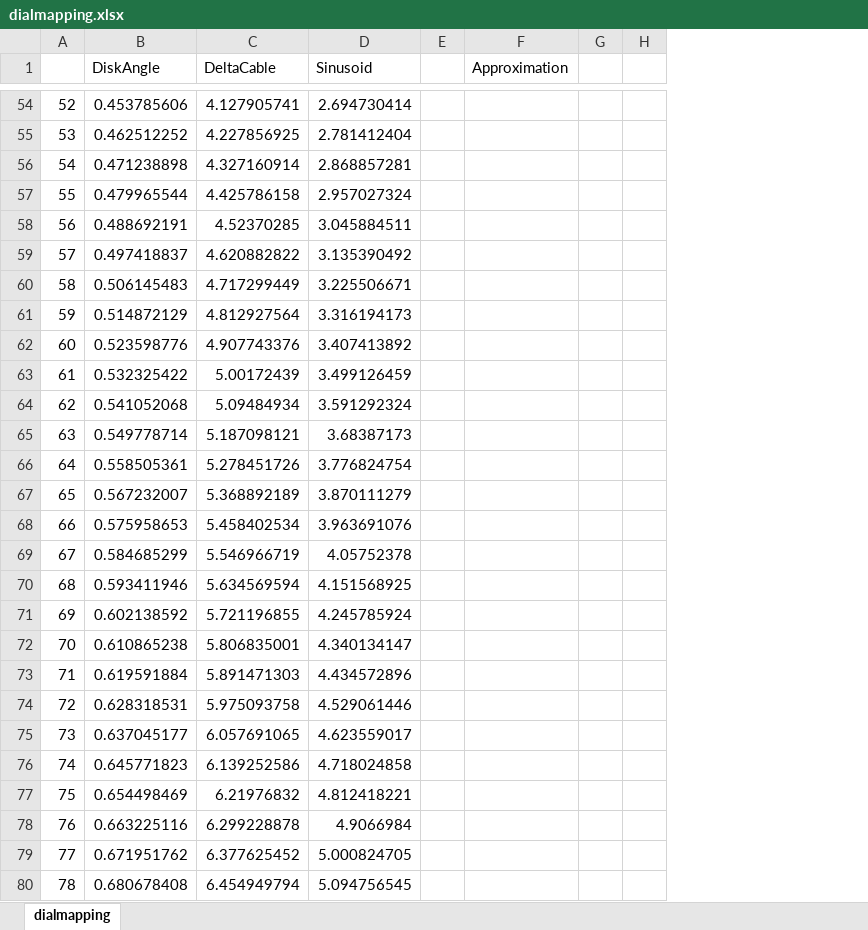
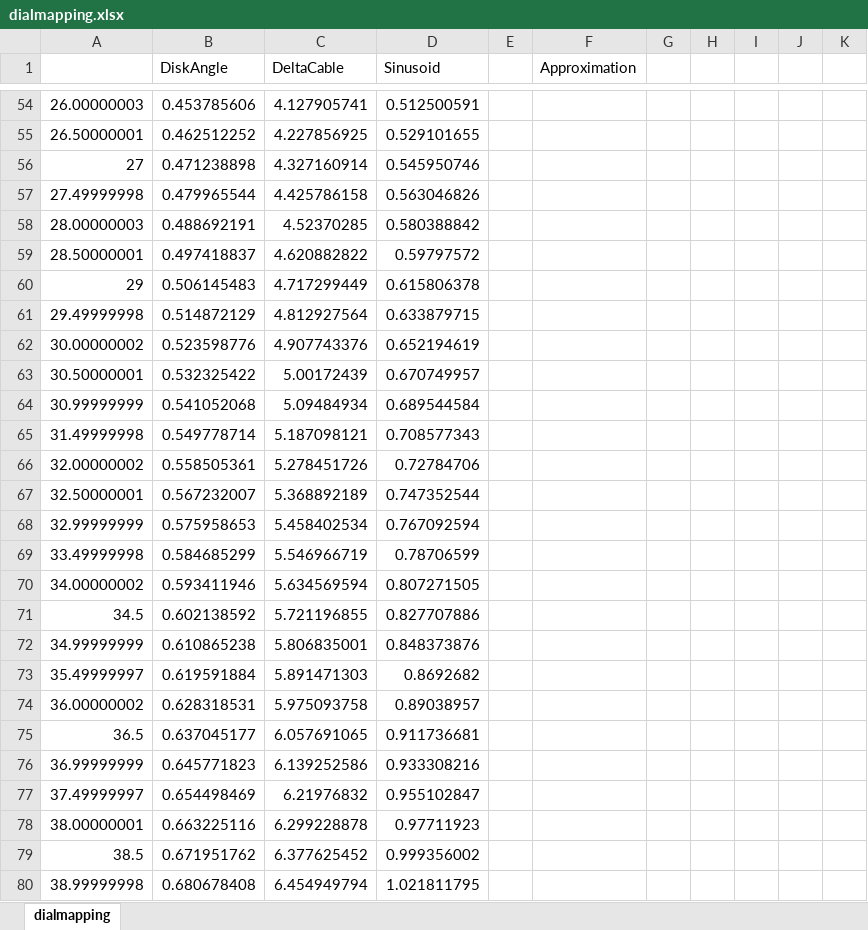
Before and after one commit to ArionLaw/ContinuumRobotModel, an Excel workbook: dialmapping.xlsx, sheet dialmapping, drawn as a sheet; only a part is shown, gaps mark what is left out; values as stored, in another font and other column widths than the file's, no borders; charts and pictures not drawn; removed rows and columns are numbered as before the commit, all else as after; the diff covers the shown part only; the diff names each change by its address in the sheet, - before the commit and + after, or states it on an @@ line.

```diff
--- a/dialmapping.xlsx (sheet dialmapping)
+++ b/dialmapping.xlsx (sheet dialmapping)
-column A, rows 54-80: 52 | 53 | 54 | 55 | 56 | 57 | 58 | 59 | 60 | 61 | 62 | 63 | 64 | 65 | 66 | 67 | 68 | 69 | 70 | 71 | 72 | 73 | 74 | 75 | 76 | 77 | 78
+column A, rows 54-80: 26.00000003 | 26.50000001 | 27 | 27.49999998 | 28.00000003 | 28.50000001 | 29 | 29.49999998 | 30.00000002 | 30.50000001 | 30.99999999 | 31.49999998 | 32.00000002 | 32.50000001 | 32.99999999 | 33.49999998 | 34.00000002 | 34.5 | 34.99999999 | 35.49999997 | 36.00000002 | 36.5 | 36.99999999 | 37.49999997 | 38.00000001 | 38.5 | 38.99999998
-column E, empty
+column E, empty
+column I, empty
+column J, empty
+column K, empty
-D54 (Sinusoid): 2.694730414
+D54 (Sinusoid): 0.512500591
-D55 (Sinusoid): 2.781412404
+D55 (Sinusoid): 0.529101655
-D56 (Sinusoid): 2.868857281
+D56 (Sinusoid): 0.545950746
-D57 (Sinusoid): 2.957027324
+D57 (Sinusoid): 0.563046826
-D58 (Sinusoid): 3.045884511
+D58 (Sinusoid): 0.580388842
-D59 (Sinusoid): 3.135390492
+D59 (Sinusoid): 0.59797572
-D60 (Sinusoid): 3.225506671
+D60 (Sinusoid): 0.615806378
-D61 (Sinusoid): 3.316194173
+D61 (Sinusoid): 0.633879715
-D62 (Sinusoid): 3.407413892
+D62 (Sinusoid): 0.652194619
-D63 (Sinusoid): 3.499126459
+D63 (Sinusoid): 0.670749957
-D64 (Sinusoid): 3.591292324
+D64 (Sinusoid): 0.689544584
-D65 (Sinusoid): 3.68387173
+D65 (Sinusoid): 0.708577343
-D66 (Sinusoid): 3.776824754
+D66 (Sinusoid): 0.72784706
-D67 (Sinusoid): 3.870111279
+D67 (Sinusoid): 0.747352544
-D68 (Sinusoid): 3.963691076
+D68 (Sinusoid): 0.767092594
-D69 (Sinusoid): 4.05752378
+D69 (Sinusoid): 0.78706599
-D70 (Sinusoid): 4.151568925
+D70 (Sinusoid): 0.807271505
-D71 (Sinusoid): 4.245785924
+D71 (Sinusoid): 0.827707886
-D72 (Sinusoid): 4.340134147
+D72 (Sinusoid): 0.848373876
-D73 (Sinusoid): 4.434572896
+D73 (Sinusoid): 0.8692682
-D74 (Sinusoid): 4.529061446
+D74 (Sinusoid): 0.89038957
-D75 (Sinusoid): 4.623559017
+D75 (Sinusoid): 0.911736681
-D76 (Sinusoid): 4.718024858
+D76 (Sinusoid): 0.933308216
-D77 (Sinusoid): 4.812418221
+D77 (Sinusoid): 0.955102847
-D78 (Sinusoid): 4.9066984
+D78 (Sinusoid): 0.97711923
-D79 (Sinusoid): 5.000824705
+D79 (Sinusoid): 0.999356002
-D80 (Sinusoid): 5.094756545
+D80 (Sinusoid): 1.021811795
```
Also changed, not shown: 154 edited cells elsewhere in this sheet, charts or pictures, EEmapping.xlsx.
